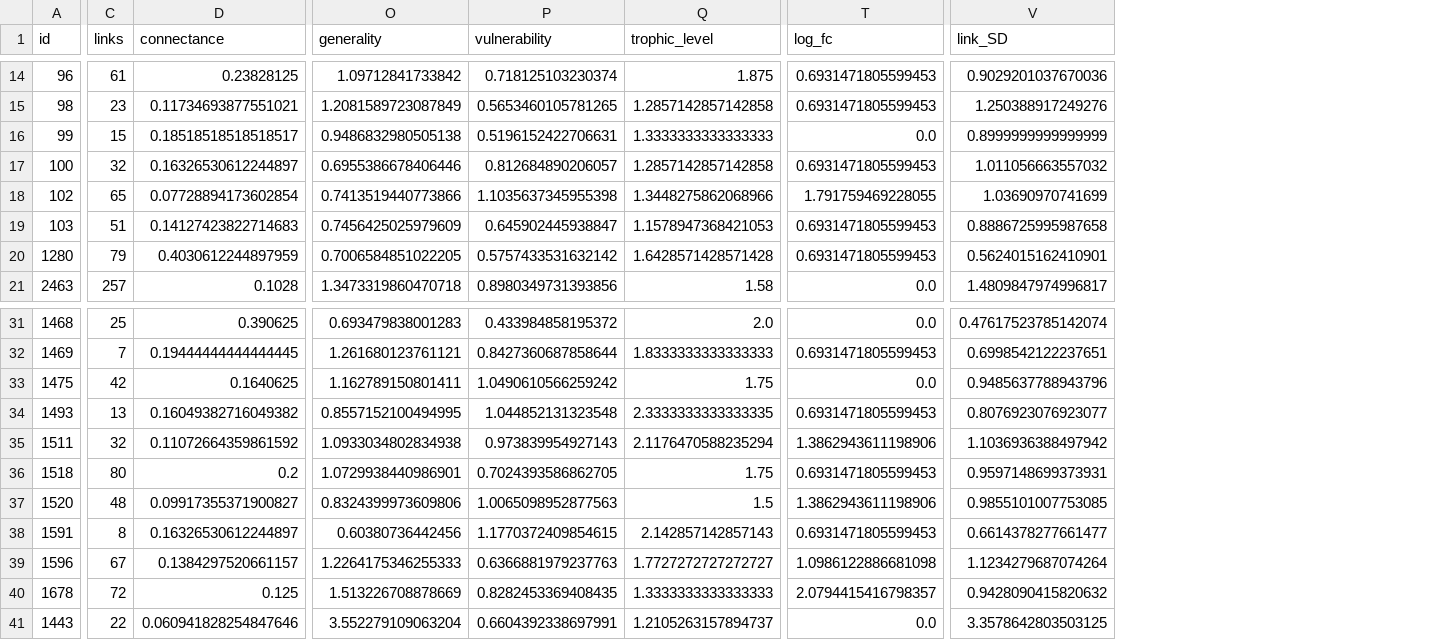
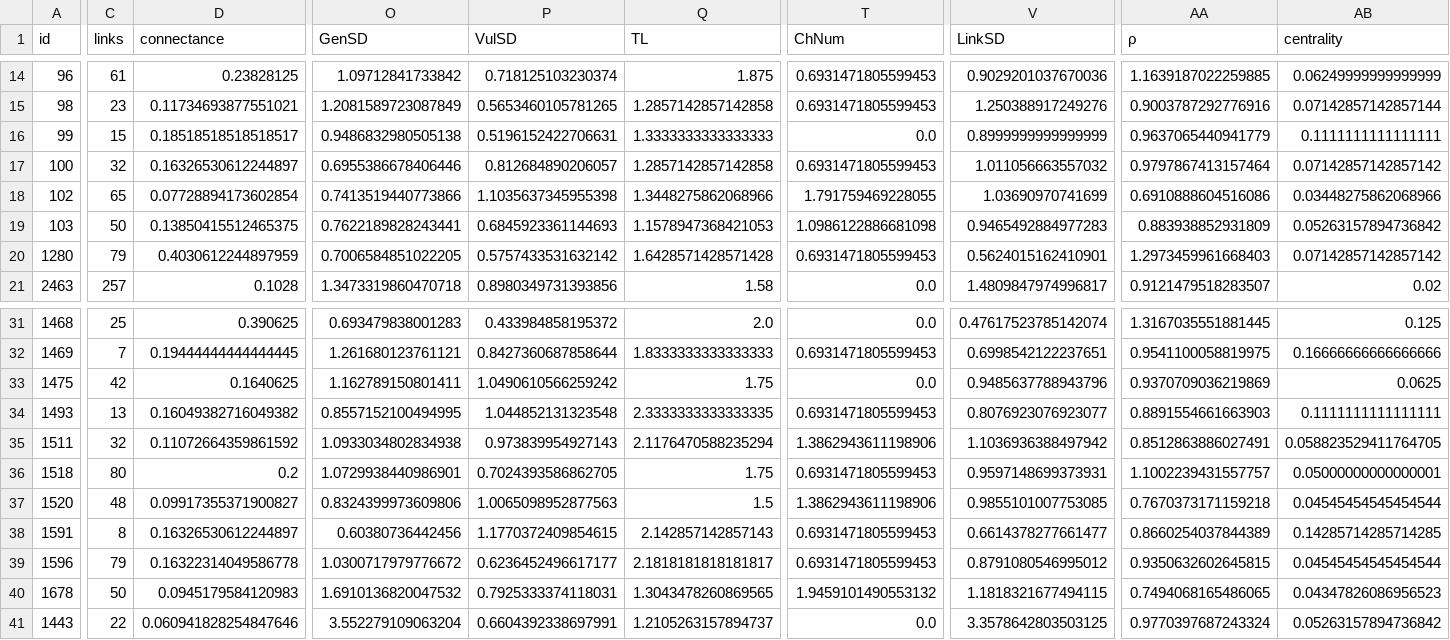
Before and after one commit to BecksLab/ms_feature_selection, a CSV file: code/data/mangal/mangal_summary.csv, drawn as a sheet; only a part is shown, gaps mark what is left out; the diff covers the shown part only; the diff names each change by its address in the sheet, - before the commit and + after, or states it on an @@ line.

```diff
--- a/code/data/mangal/mangal_summary.csv
+++ b/code/data/mangal/mangal_summary.csv
+column AA (ρ), rows 14-21: 1.1639187022259885 | 0.9003787292776916 | 0.9637065440941779 | 0.9797867413157464 | 0.6910888604516086 | 0.883938852931809 | 1.2973459961668403 | 0.9121479518283507; rows 31-41: 1.3167035551881445 | 0.9541100058819975 | 0.9370709036219869 | 0.8891554661663903 | 0.8512863886027491 | 1.1002239431557757 | 0.7670373171159218 | 0.8660254037844389 | 0.9350632602645815 | 0.7494068165486065 | 0.9770397687243324
+column AB (centrality), rows 14-21: 0.06249999999999999 | 0.07142857142857144 | 0.1111111111111111 | 0.07142857142857142 | 0.03448275862068966 | 0.05263157894736842 | 0.07142857142857142 | 0.02; rows 31-41: 0.125 | 0.16666666666666666 | 0.0625 | 0.1111111111111111 | 0.058823529411764705 | 0.05000000000000001 | 0.04545454545454544 | 0.14285714285714285 | 0.04545454545454544 | 0.04347826086956523 | 0.05263157894736842
-O1: generality
+O1: GenSD
-P1: vulnerability
+P1: VulSD
-Q1: trophic_level
+Q1: TL
-T1: log_fc
+T1: ChNum
-V1: link_SD
+V1: LinkSD
-C19 (links): 51
+C19 (links): 50
-D19 (connectance): 0.14127423822714683
+D19 (connectance): 0.13850415512465375
-O19 (GenSD): 0.7456425025979609
+O19 (GenSD): 0.7622189828243441
-P19 (VulSD): 0.645902445938847
+P19 (VulSD): 0.6845923361144693
-T19 (ChNum): 0.6931471805599453
+T19 (ChNum): 1.0986122886681098
-V19 (LinkSD): 0.8886725995987658
+V19 (LinkSD): 0.9465492884977283
-C39 (links): 67
+C39 (links): 79
-D39 (connectance): 0.1384297520661157
+D39 (connectance): 0.16322314049586778
-O39 (GenSD): 1.2264175346255333
+O39 (GenSD): 1.0300717979776672
-P39 (VulSD): 0.6366881979237763
+P39 (VulSD): 0.6236452496617177
-Q39 (TL): 1.7727272727272727
+Q39 (TL): 2.1818181818181817
-T39 (ChNum): 1.0986122886681098
+T39 (ChNum): 0.6931471805599453
-V39 (LinkSD): 1.1234279687074264
+V39 (LinkSD): 0.8791080546995012
-C40 (links): 72
+C40 (links): 50
-D40 (connectance): 0.125
+D40 (connectance): 0.0945179584120983
-O40 (GenSD): 1.513226708878669
+O40 (GenSD): 1.6910136820047532
-P40 (VulSD): 0.8282453369408435
+P40 (VulSD): 0.7925333374118031
-Q40 (TL): 1.3333333333333333
+Q40 (TL): 1.3043478260869565
-T40 (ChNum): 2.0794415416798357
+T40 (ChNum): 1.9459101490553132
-V40 (LinkSD): 0.9428090415820632
+V40 (LinkSD): 1.1818321677494115
```
Also changed, not shown: 100 edited cells elsewhere in this file, 3 other files.
